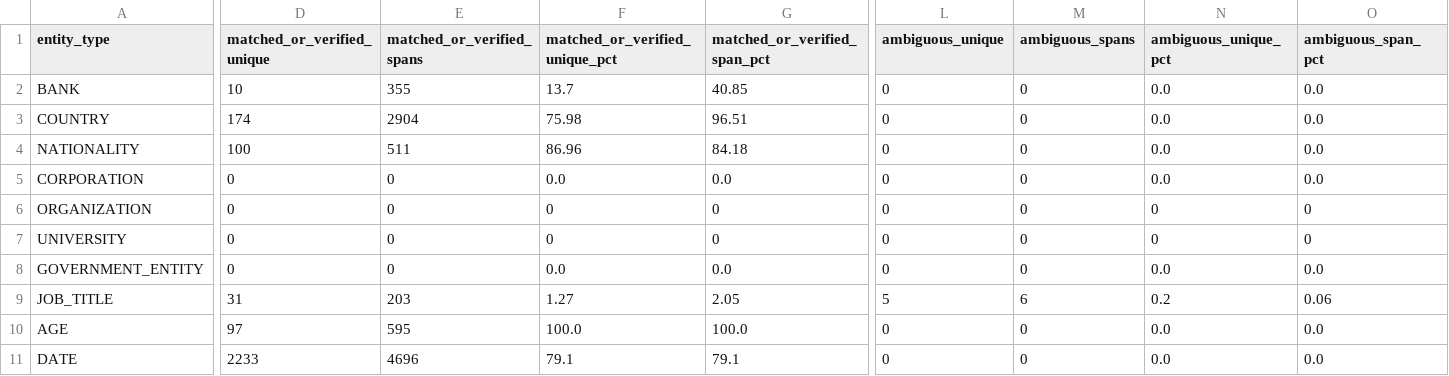
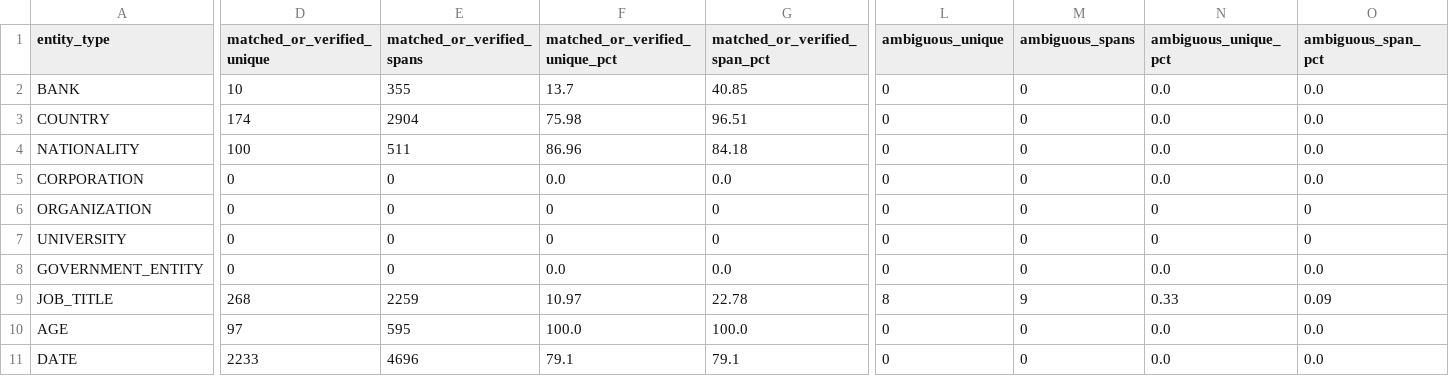
Before and after one commit to adhamthearray/Privacy_Gateway_Finaira, a CSV file: reports/ner_v1_generalization/coverage_summary.csv, drawn as a sheet; only a part is shown, gaps mark what is left out; the diff covers the shown part only; the diff names each change by its address in the sheet, - before the commit and + after, or states it on an @@ line.

```diff
--- a/reports/ner_v1_generalization/coverage_summary.csv
+++ b/reports/ner_v1_generalization/coverage_summary.csv
-D9 (matched_or_verified_unique): 31
+D9 (matched_or_verified_unique): 268
-E9 (matched_or_verified_spans): 203
+E9 (matched_or_verified_spans): 2259
-F9 (matched_or_verified_unique_pct): 1.27
+F9 (matched_or_verified_unique_pct): 10.97
-G9 (matched_or_verified_span_pct): 2.05
+G9 (matched_or_verified_span_pct): 22.78
-L9 (ambiguous_unique): 5
+L9 (ambiguous_unique): 8
-M9 (ambiguous_spans): 6
+M9 (ambiguous_spans): 9
-N9 (ambiguous_unique_pct): 0.2
+N9 (ambiguous_unique_pct): 0.33
-O9 (ambiguous_span_pct): 0.06
+O9 (ambiguous_span_pct): 0.09
```
Also changed, not shown: 4 edited cells elsewhere in this file, 12 other files.
